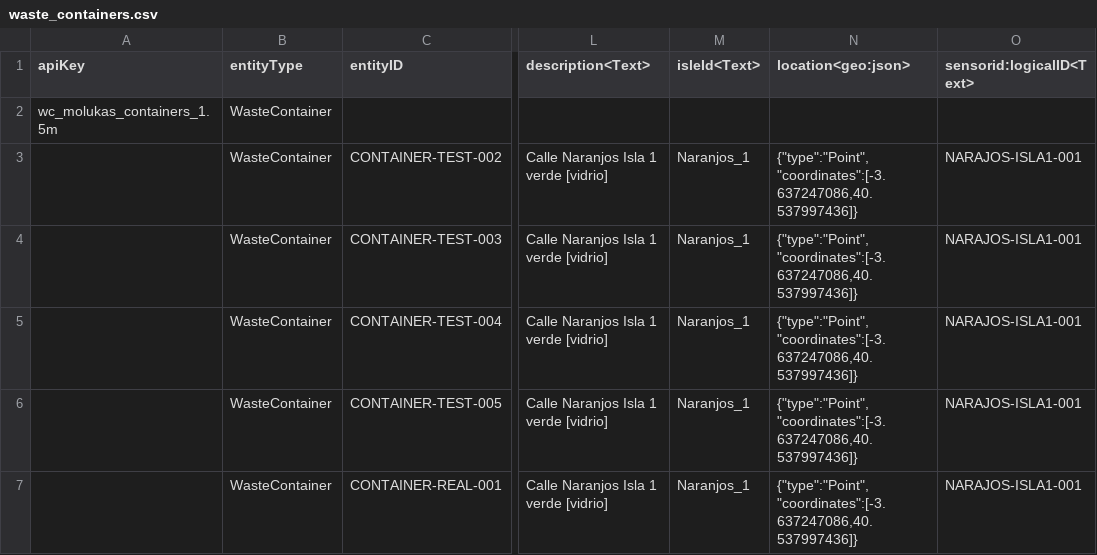
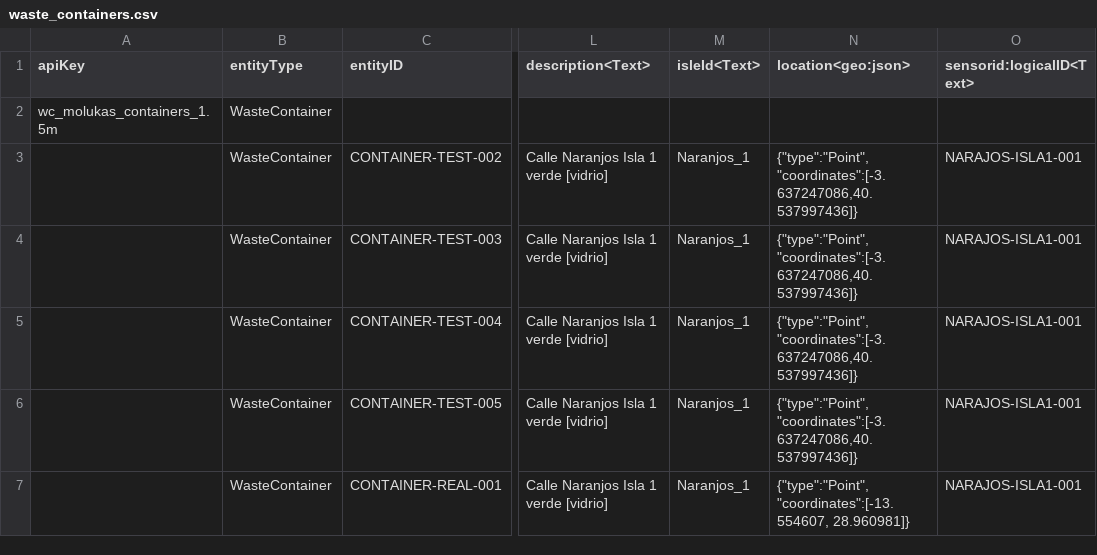
Before and after one commit to warpcomdev/residuos, a CSV file: config/waste_containers.csv, drawn as a sheet; only a part is shown, gaps mark what is left out; the diff names each change by its address in the sheet, - before the commit and + after, or states it on an @@ line.

Commit message:
Changed coordinates of real container

```diff
--- a/config/waste_containers.csv
+++ b/config/waste_containers.csv
-N7 (location<geo:json>): {"type":"Point","coordinates":[-3.637247086,40.537997436]}
+N7 (location<geo:json>): {"type":"Point","coordinates":[-13.554607, 28.960981]}
```
